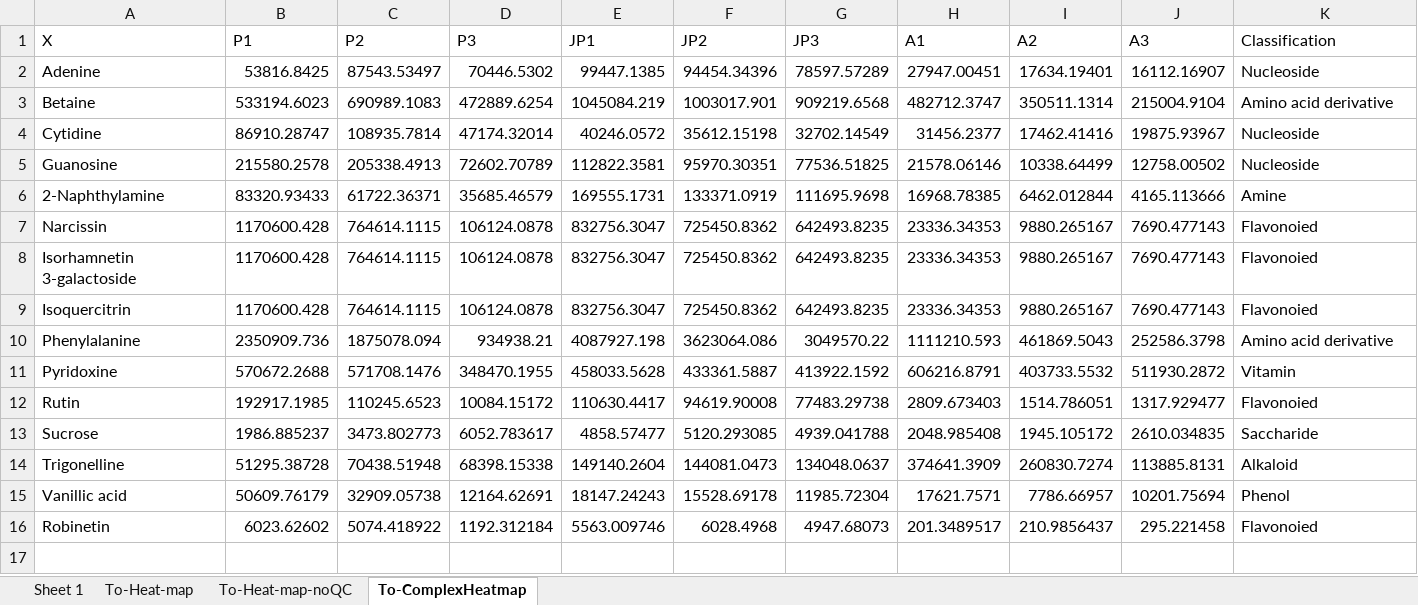
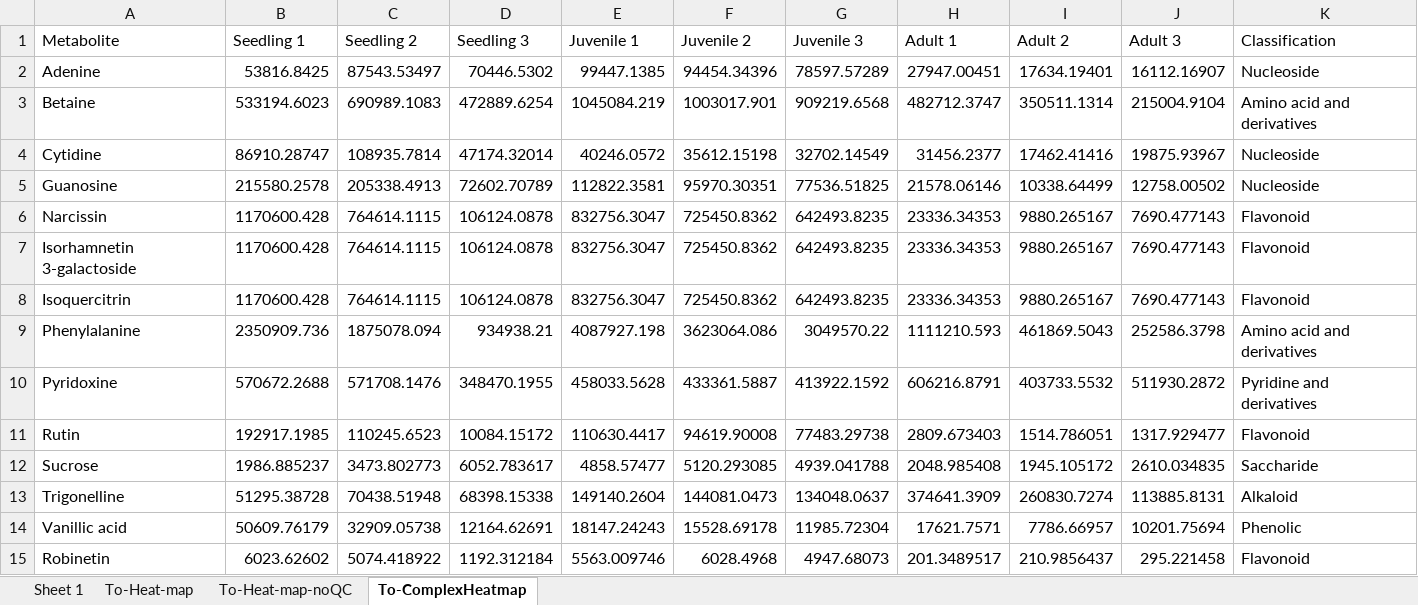
Before and after one commit to IKIAM-NPL/U_sagittifolia_tubers, an Excel workbook: Data/POS_Metabolites_Hetmap.xlsx, sheet To-ComplexHeatmap, drawn as a sheet; values as stored, in another font and other column widths than the file's, no borders; removed rows and columns are numbered as before the commit, all else as after; the diff names each change by its address in the sheet, - before the commit and + after, or states it on an @@ line.

Commit message:
Updating heatmaps

```diff
--- a/Data/POS_Metabolites_Hetmap.xlsx (sheet To-ComplexHeatmap)
+++ b/Data/POS_Metabolites_Hetmap.xlsx (sheet To-ComplexHeatmap)
-row 1: X | P1 | P2 | P3 | JP1 | JP2 | JP3 | A1 | A2 | A3 | Classification
+row 1: Metabolite | Seedling 1 | Seedling 2 | Seedling 3 | Juvenile 1 | Juvenile 2 | Juvenile 3 | Adult 1 | Adult 2 | Adult 3 | Classification
-K3: Amino acid derivative
+K3: Amino acid and derivatives
-row 6: 2-Naphthylamine | 83320.93433 | 61722.36371 | 35685.46579 | 169555.1731 | 133371.0919 | 111695.9698 | 16968.78385 | 6462.012844 | 4165.113666 | Amine
-K6:K8: Flavonoied
+K6:K8: Flavonoid
-K9: Amino acid derivative
+K9: Amino acid and derivatives
-K10: Vitamin
+K10: Pyridine and derivatives
-K11: Flavonoied
+K11: Flavonoid
-K14: Phenol
+K14: Phenolic
-K15: Flavonoied
+K15: Flavonoid
```
Also changed, not shown: Data/NEG_Metabolites_Hetmap.xlsx, 5 other files.
